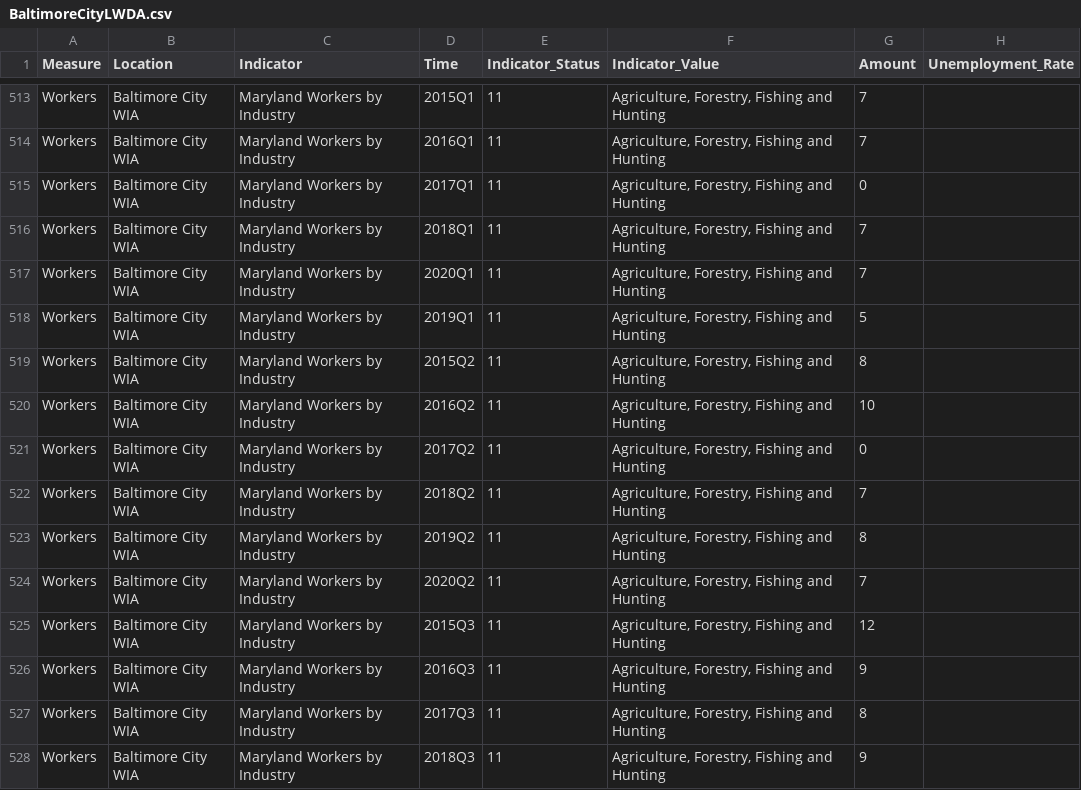
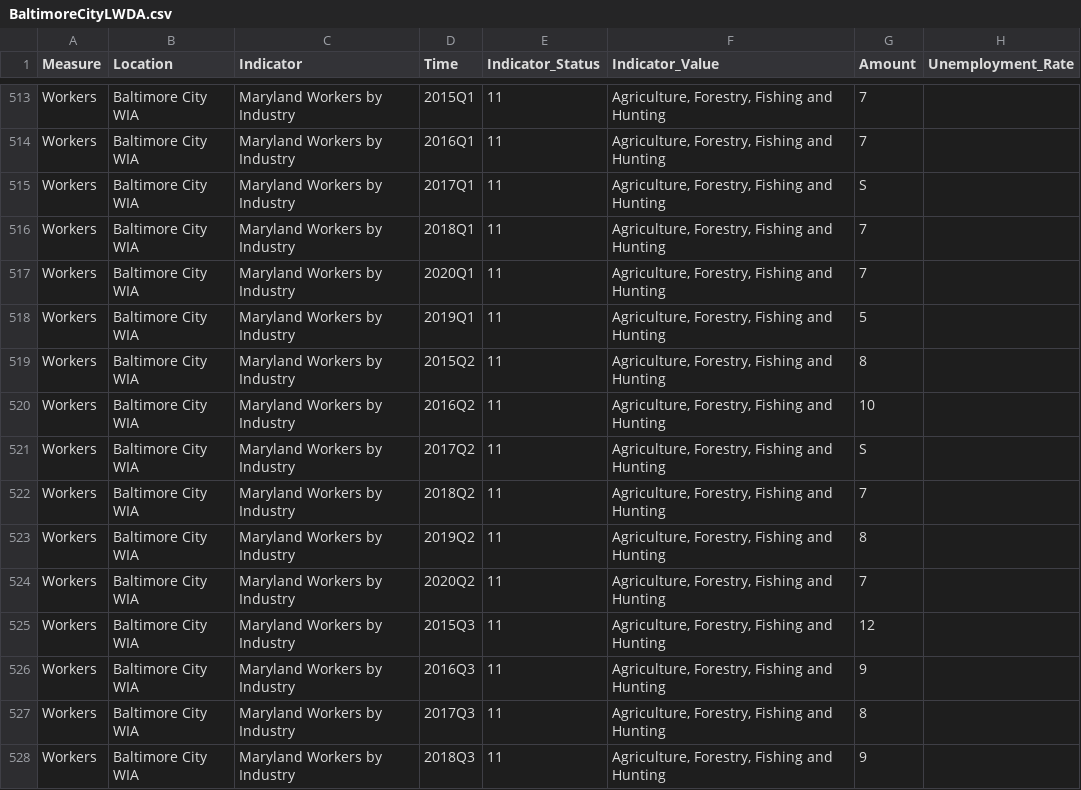
Before and after one commit to Sabelo954/Dashboard-update, a CSV file: DLLR-Dashboard-Refractored-master/src/data/wda/BaltimoreCityLWDA.csv, drawn as a sheet; only a part is shown, gaps mark what is left out; the diff covers the shown part only.

```diff
--- a/DLLR-Dashboard-Refractored-master/src/data/wda/BaltimoreCityLWDA.csv
+++ b/DLLR-Dashboard-Refractored-master/src/data/wda/BaltimoreCityLWDA.csv
@@ -514,3 +514,3 @@ Workers,Baltimore City WIA,Maryland Workers by Industry,2015Q1,11,"Agriculture,
 Workers,Baltimore City WIA,Maryland Workers by Industry,2016Q1,11,"Agriculture, Forestry, Fishing and Hunting",7
-Workers,Baltimore City WIA,Maryland Workers by Industry,2017Q1,11,"Agriculture, Forestry, Fishing and Hunting",0
+Workers,Baltimore City WIA,Maryland Workers by Industry,2017Q1,11,"Agriculture, Forestry, Fishing and Hunting",S
 Workers,Baltimore City WIA,Maryland Workers by Industry,2018Q1,11,"Agriculture, Forestry, Fishing and Hunting",7
@@ -520,3 +520,3 @@ Workers,Baltimore City WIA,Maryland Workers by Industry,2015Q2,11,"Agriculture,
 Workers,Baltimore City WIA,Maryland Workers by Industry,2016Q2,11,"Agriculture, Forestry, Fishing and Hunting",10
-Workers,Baltimore City WIA,Maryland Workers by Industry,2017Q2,11,"Agriculture, Forestry, Fishing and Hunting",0
+Workers,Baltimore City WIA,Maryland Workers by Industry,2017Q2,11,"Agriculture, Forestry, Fishing and Hunting",S
 Workers,Baltimore City WIA,Maryland Workers by Industry,2018Q2,11,"Agriculture, Forestry, Fishing and Hunting",7
```
Also changed, not shown: 46 edited cells elsewhere in this file, DLLR-Dashboard-Refractored-master/docs/data/wda/BaltimoreCityLWDA.csv, 2 other files.
